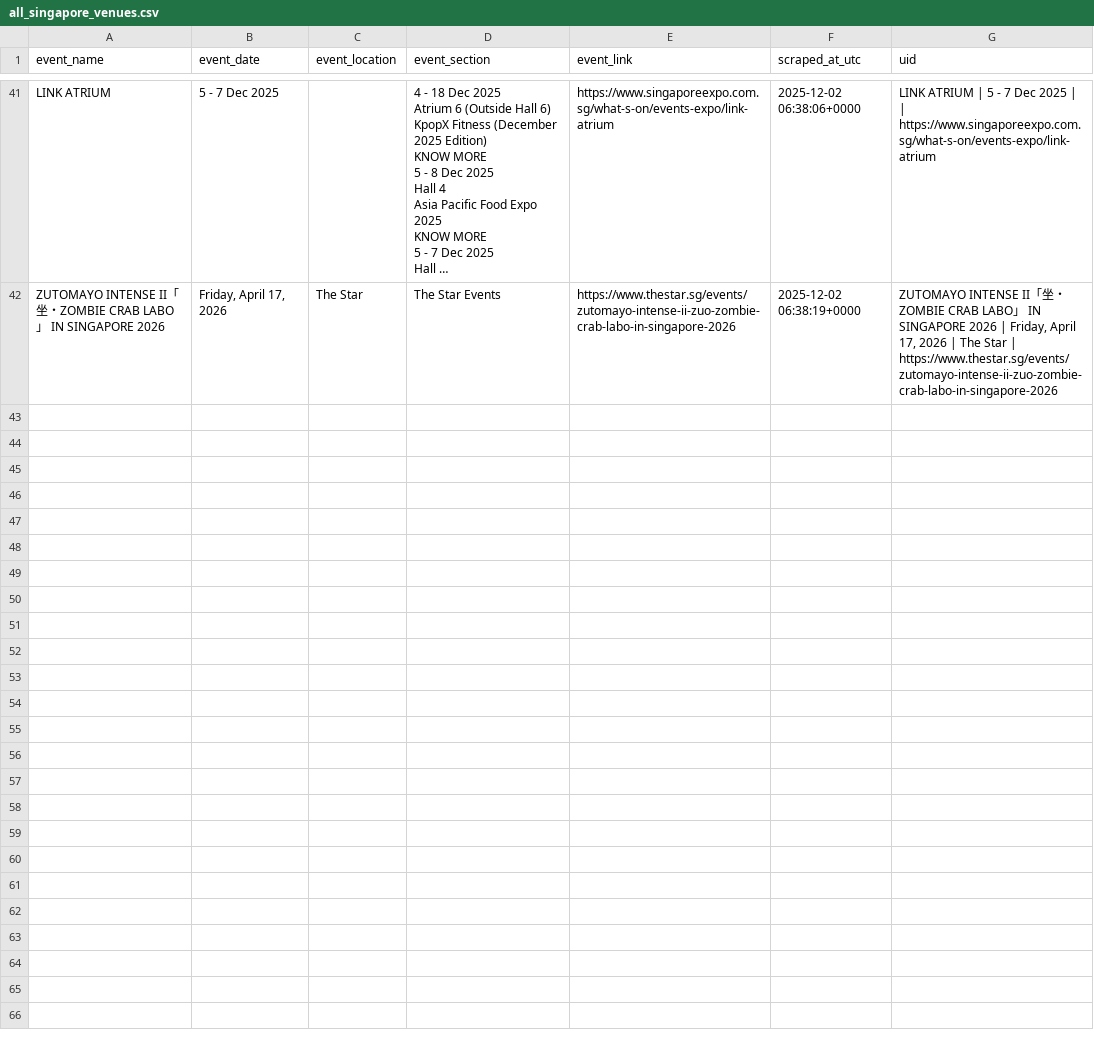
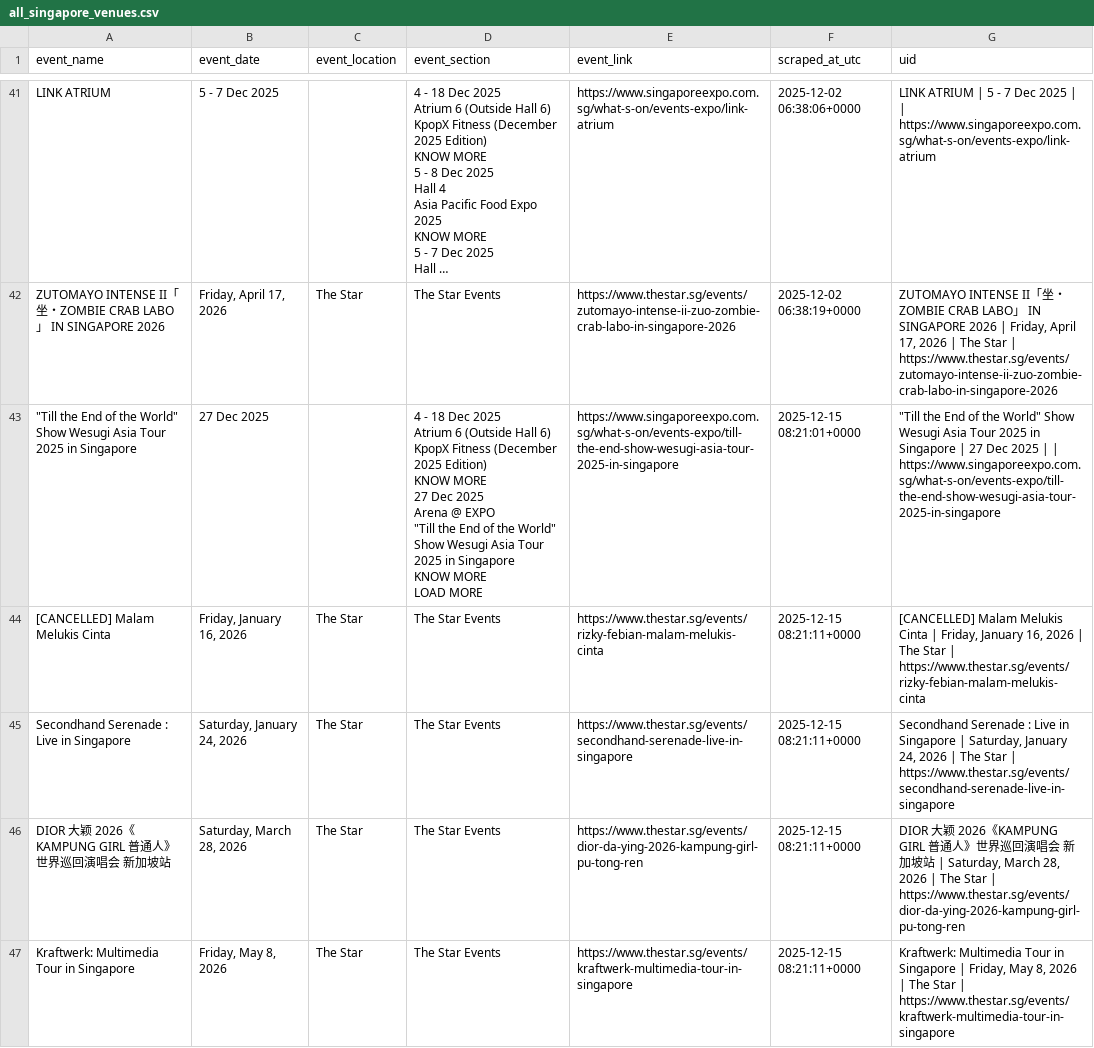
Before and after one commit to research-triangle/web-scraping, a CSV file: all_singapore_venues.csv, drawn as a sheet; only a part is shown, gaps mark what is left out; long unchanged cells end in …; ↵ is a line break in a cell; the diff names each change by its address in the sheet, - before the commit and + after, or states it on an @@ line.

```diff
--- a/all_singapore_venues.csv
+++ b/all_singapore_venues.csv
+row 43: "Till the End of the World" Show Wesugi Asia Tour 2025 in Singapore | 27 Dec 2025 |  | 4 - 18 Dec 2025 ↵ Atrium 6 (Outside Hall 6) ↵ KpopX Fitness (December 2025 Edition) ↵ KNOW MORE ↵ 27 Dec 2025 ↵ Arena @ EXPO ↵ "Till the End of the World" Show Wesugi Asia Tour 2025 in Singapore ↵ KNOW MORE ↵ LOAD MORE | https://www.singaporeexpo.com.sg/what-s-on/events-expo/till-the-end-show-wesugi-asia-tour-2025-in-singapore | 2025-12-15 08:21:01+0000 | "Till the End of the World" Show Wesugi Asia Tour 2025 in Singapore | 27 Dec 2025 | | https://www.singaporeexpo.com.sg/what-s-on/events-expo/till-the-end-show-wesugi-asia-tour-2025-in-singapore
+row 44: [CANCELLED] Malam Melukis Cinta | Friday, January 16, 2026 | The Star | The Star Events | https://www.thestar.sg/events/rizky-febian-malam-melukis-cinta | 2025-12-15 08:21:11+0000 | [CANCELLED] Malam Melukis Cinta | Friday, January 16, 2026 | The Star | https://www.thestar.sg/events/rizky-febian-malam-melukis-cinta
+row 45: Secondhand Serenade : Live in Singapore | Saturday, January 24, 2026 | The Star | The Star Events | https://www.thestar.sg/events/secondhand-serenade-live-in-singapore | 2025-12-15 08:21:11+0000 | Secondhand Serenade : Live in Singapore | Saturday, January 24, 2026 | The Star | https://www.thestar.sg/events/secondhand-serenade-live-in-singapore
+row 46: DIOR 大颖 2026《KAMPUNG GIRL 普通人》世界巡回演唱会 新加坡站 | Saturday, March 28, 2026 | The Star | The Star Events | https://www.thestar.sg/events/dior-da-ying-2026-kampung-girl-pu-tong-ren | 2025-12-15 08:21:11+0000 | DIOR 大颖 2026《KAMPUNG GIRL 普通人》世界巡回演唱会 新加坡站 | Saturday, March 28, 2026 | The Star | https://www.thestar.sg/events/dior-da-ying-2026-kampung-girl-pu-tong-ren
+row 47: Kraftwerk: Multimedia Tour in Singapore | Friday, May 8, 2026 | The Star | The Star Events | https://www.thestar.sg/events/kraftwerk-multimedia-tour-in-singapore | 2025-12-15 08:21:11+0000 | Kraftwerk: Multimedia Tour in Singapore | Friday, May 8, 2026 | The Star | https://www.thestar.sg/events/kraftwerk-multimedia-tour-in-singapore
```
Also changed, not shown: all_australia.csv, all_bali.csv, 11 other files.
